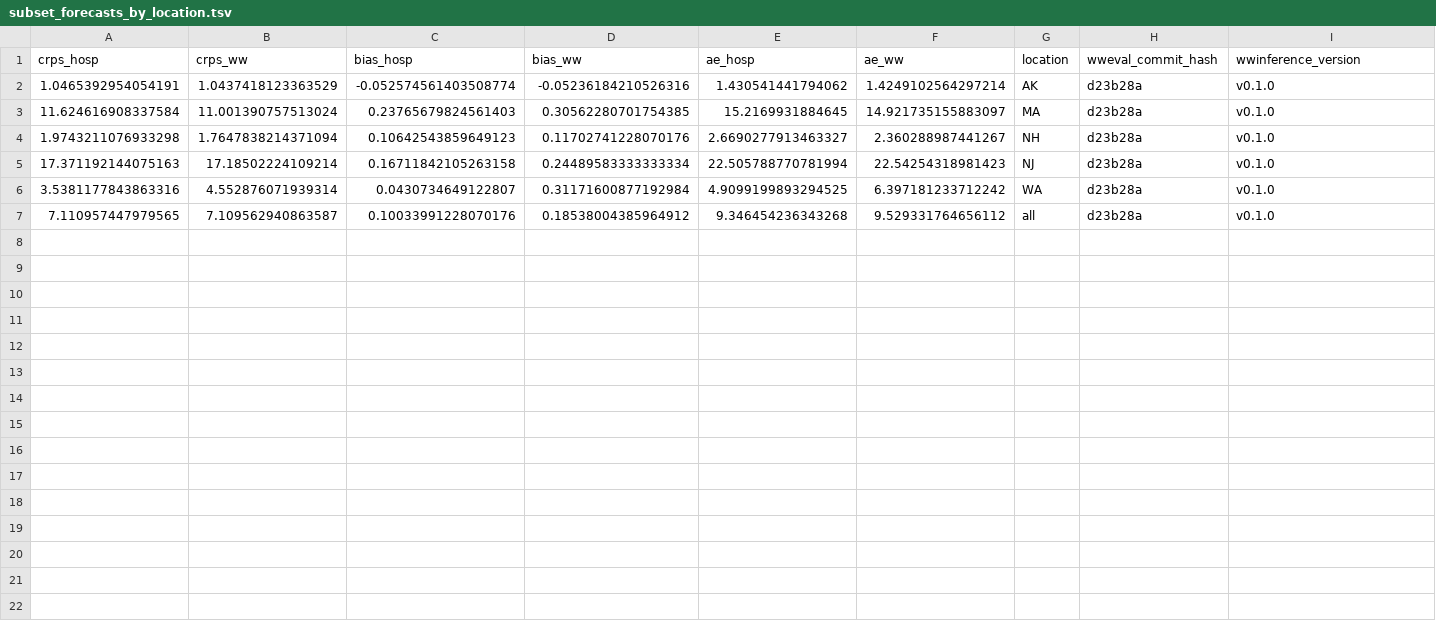
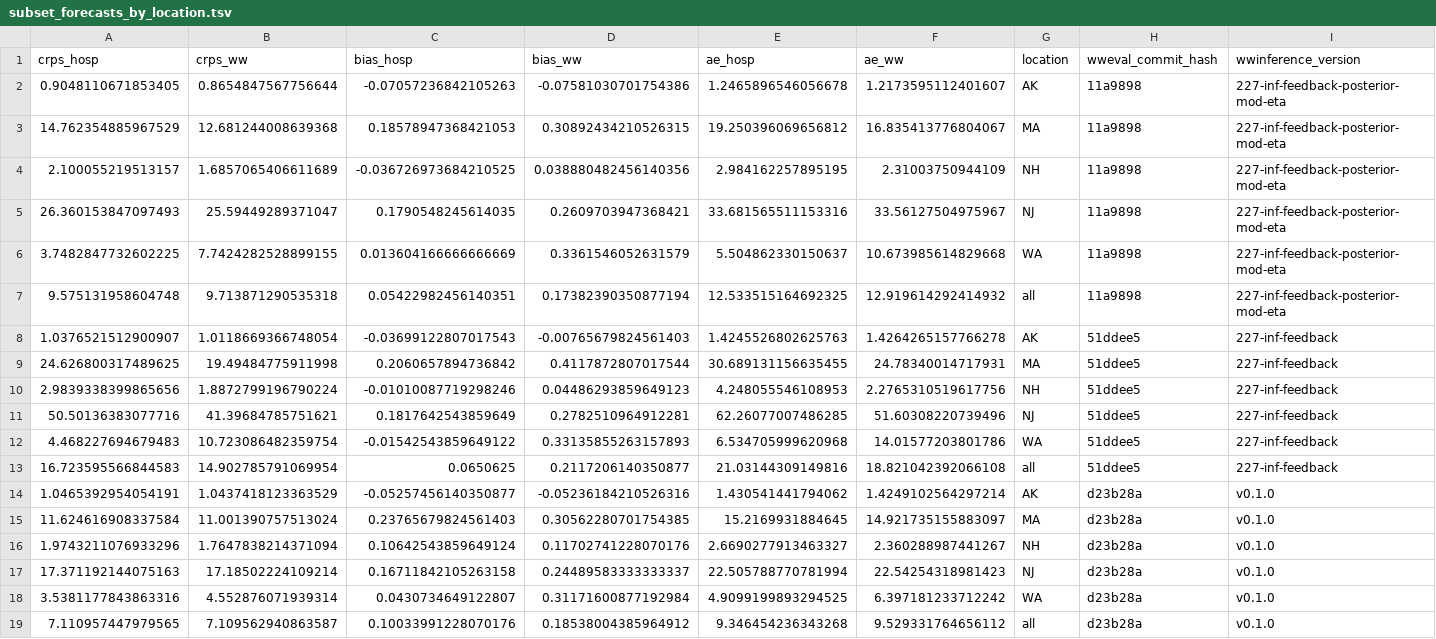
Before and after one commit to CDCgov/wastewater-informed-covid-forecasting, a TSV file: output/benchmarking/subset_forecasts_by_location.tsv, drawn as a sheet; only a part is shown; addresses are those after the commit; rows hold the shown columns only; the diff names each change by its address in the sheet, - before the commit and + after, or states it on an @@ line.

```diff
--- a/output/benchmarking/subset_forecasts_by_location.tsv
+++ b/output/benchmarking/subset_forecasts_by_location.tsv
+row 2: 0.9048110671853405 | 0.8654847567756644 | -0.07057236842105263 | -0.07581030701754386 | 1.2465896546056678 | 1.2173595112401607 | AK | 11a9898 | 227-inf-feedback-posterior-mod-eta
+row 3: 14.762354885967529 | 12.681244008639368 | 0.18578947368421053 | 0.30892434210526315 | 19.250396069656812 | 16.835413776804067 | MA | 11a9898 | 227-inf-feedback-posterior-mod-eta
+row 4: 2.100055219513157 | 1.6857065406611689 | -0.036726973684210525 | 0.038880482456140356 | 2.984162257895195 | 2.31003750944109 | NH | 11a9898 | 227-inf-feedback-posterior-mod-eta
+row 5: 26.360153847097493 | 25.59449289371047 | 0.1790548245614035 | 0.2609703947368421 | 33.681565511153316 | 33.56127504975967 | NJ | 11a9898 | 227-inf-feedback-posterior-mod-eta
+row 6: 3.7482847732602225 | 7.7424282528899155 | 0.013604166666666669 | 0.3361546052631579 | 5.504862330150637 | 10.673985614829668 | WA | 11a9898 | 227-inf-feedback-posterior-mod-eta
+row 7: 9.575131958604748 | 9.713871290535318 | 0.05422982456140351 | 0.17382390350877194 | 12.533515164692325 | 12.919614292414932 | all | 11a9898 | 227-inf-feedback-posterior-mod-eta
+row 8: 1.0376521512900907 | 1.0118669366748054 | -0.03699122807017543 | -0.00765679824561403 | 1.4245526802625763 | 1.4264265157766278 | AK | 51ddee5 | 227-inf-feedback
+row 9: 24.626800317489625 | 19.49484775911998 | 0.2060657894736842 | 0.4117872807017544 | 30.689131156635455 | 24.78340014717931 | MA | 51ddee5 | 227-inf-feedback
+row 10: 2.9839338399865656 | 1.8872799196790224 | -0.01010087719298246 | 0.04486293859649123 | 4.248055546108953 | 2.2765310519617756 | NH | 51ddee5 | 227-inf-feedback
+row 11: 50.50136383077716 | 41.39684785751621 | 0.1817642543859649 | 0.2782510964912281 | 62.26077007486285 | 51.60308220739496 | NJ | 51ddee5 | 227-inf-feedback
+row 12: 4.468227694679483 | 10.723086482359754 | -0.01542543859649122 | 0.33135855263157893 | 6.534705999620968 | 14.01577203801786 | WA | 51ddee5 | 227-inf-feedback
+row 13: 16.723595566844583 | 14.902785791069954 | 0.0650625 | 0.2117206140350877 | 21.03144309149816 | 18.821042392066108 | all | 51ddee5 | 227-inf-feedback
-C14 (bias_hosp): -0.052574561403508774
+C14 (bias_hosp): -0.05257456140350877
-A16 (crps_hosp): 1.9743211076933298
+A16 (crps_hosp): 1.9743211076933296
-C16 (bias_hosp): 0.10642543859649123
+C16 (bias_hosp): 0.10642543859649124
-D17 (bias_ww): 0.24489583333333334
+D17 (bias_ww): 0.24489583333333337
```
Also changed, not shown: output/benchmarking/latest_subset_forecasts_by_forecast_date.tsv, output/benchmarking/latest_subset_forecasts_by_location.tsv, 19 other files.
